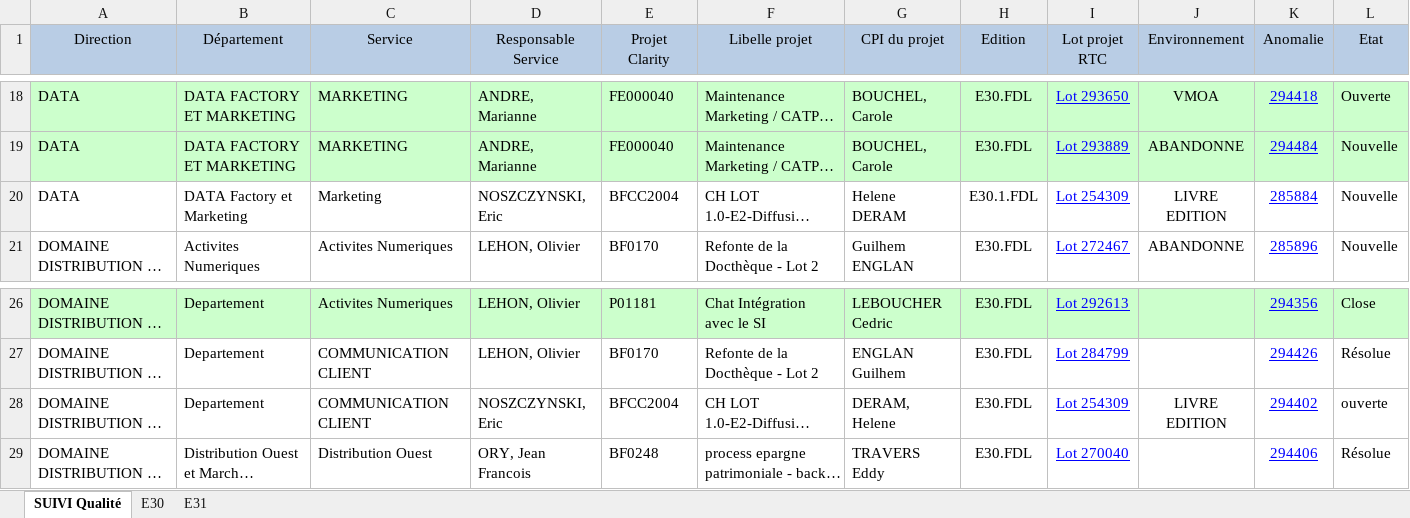
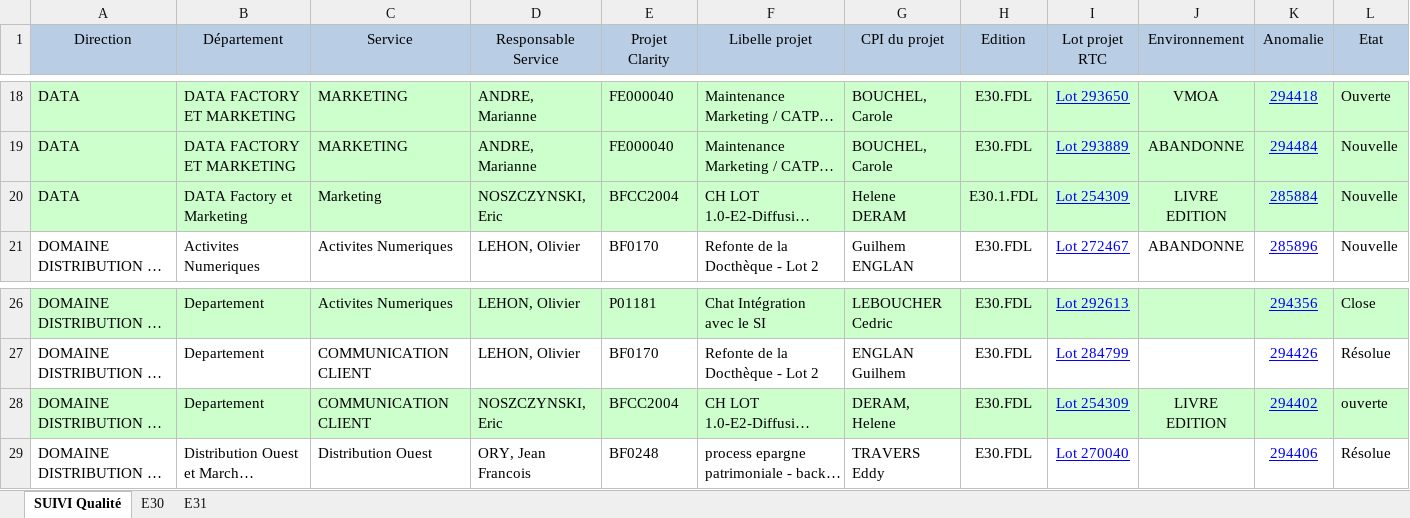
Before and after one commit to Tiggytamal/Romain, an Excel workbook: SonarLysaFX/Suivi_Quality_Gate.xlsx, sheet SUIVI Qualité, drawn as a sheet; only a part is shown, gaps mark what is left out; long unchanged cells end in …; values as stored, in another font and other column widths than the file's, no borders; the diff covers the shown part only; the diff names each change by its address in the sheet, - before the commit and + after, or states it on an @@ line.

```diff
--- a/SonarLysaFX/Suivi_Quality_Gate.xlsx (sheet SUIVI Qualité)
+++ b/SonarLysaFX/Suivi_Quality_Gate.xlsx (sheet SUIVI Qualité)
-A20:L20 fill: none
+A20:L20 fill: #CCFFCC
-A28:L28 fill: none
+A28:L28 fill: #CCFFCC
```
Also changed, not shown: cell formats elsewhere in this sheet, 11 other files.
